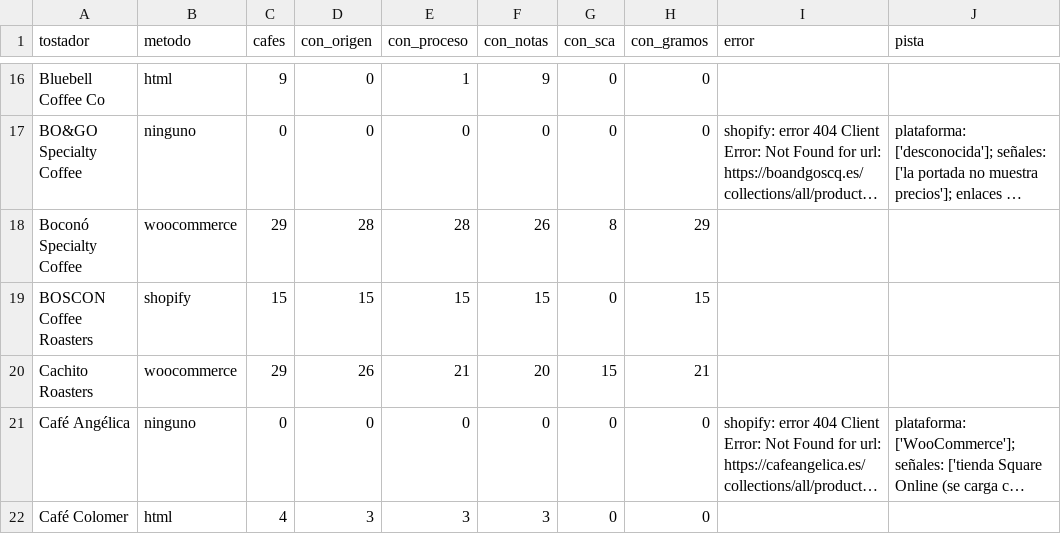
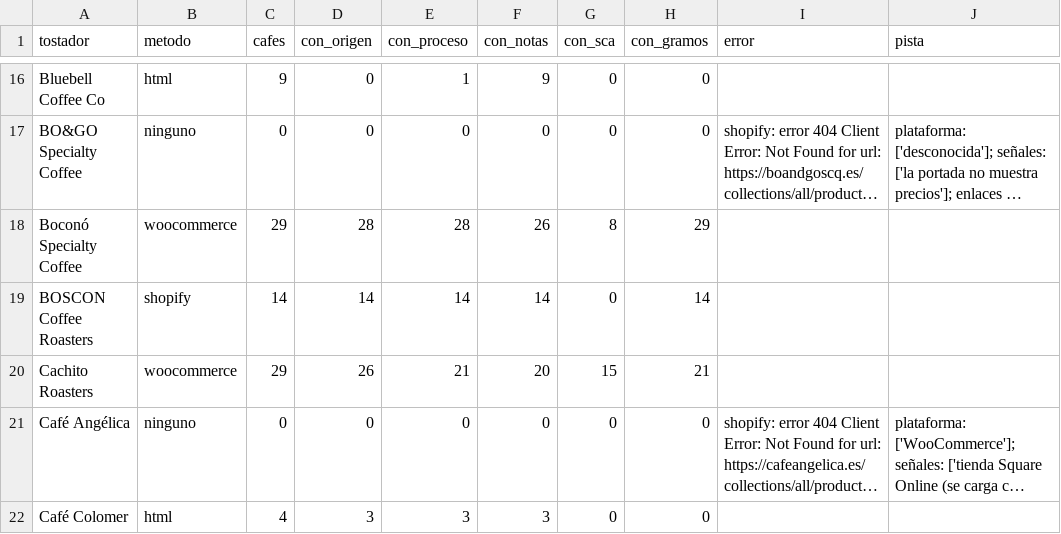
Before and after one commit to cafeteros2026/cafedeespecialidad, a CSV file: informe.csv, drawn as a sheet; only a part is shown, gaps mark what is left out; long unchanged cells end in …; the diff covers the shown part only; the diff names each change by its address in the sheet, - before the commit and + after, or states it on an @@ line.

```diff
--- a/informe.csv
+++ b/informe.csv
-C19 (cafes): 15
+C19 (cafes): 14
-D19 (con_origen): 15
+D19 (con_origen): 14
-E19 (con_proceso): 15
+E19 (con_proceso): 14
-F19 (con_notas): 15
+F19 (con_notas): 14
-H19 (con_gramos): 15
+H19 (con_gramos): 14
```
Also changed, not shown: 71 edited cells elsewhere in this file, 4 other files.
